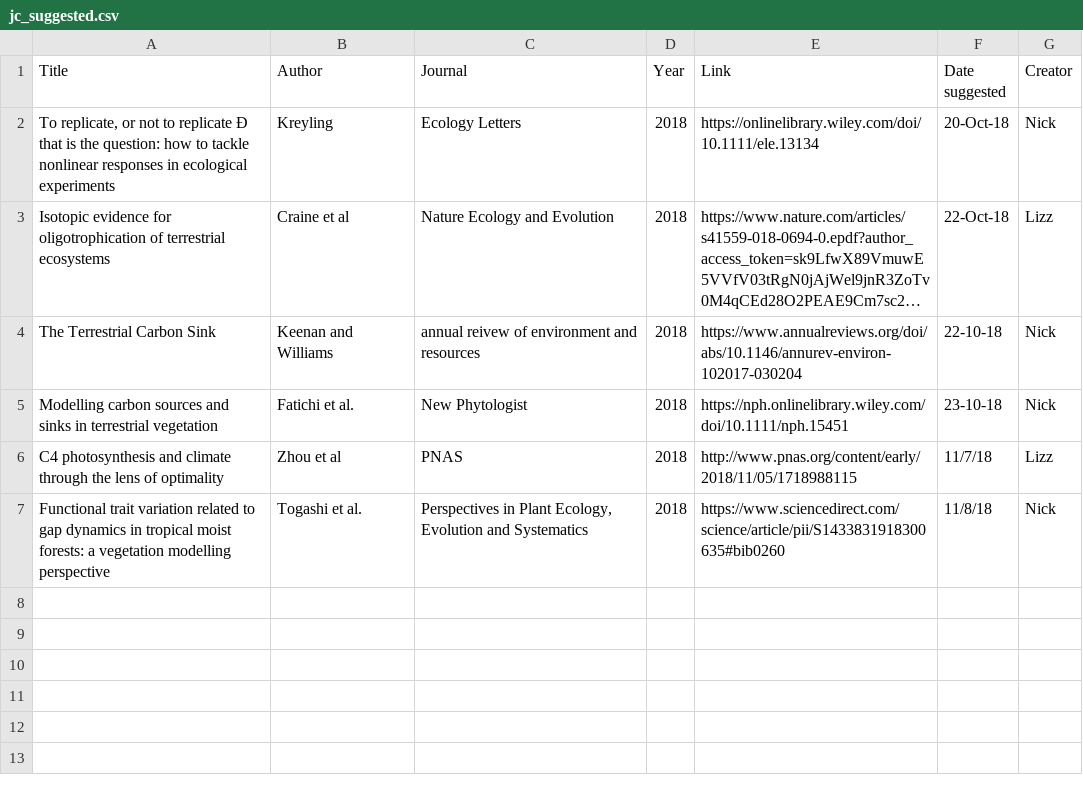
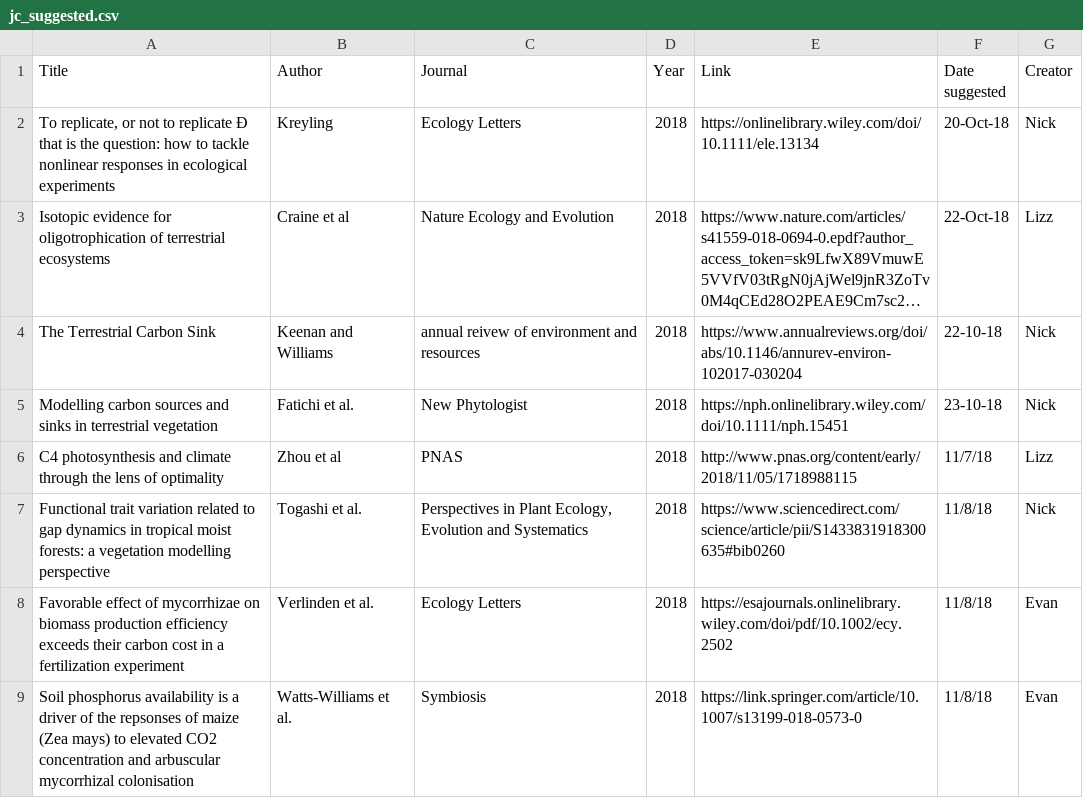
Before and after one commit to SmithEcophysLab/journal_club, a CSV file: suggested_readings/jc_suggested.csv, drawn as a sheet; long unchanged cells end in …; the diff names each change by its address in the sheet, - before the commit and + after, or states it on an @@ line.

Commit message:
Added two articles to suggested readings list

```diff
--- a/suggested_readings/jc_suggested.csv
+++ b/suggested_readings/jc_suggested.csv
+row 8: Favorable effect of mycorrhizae on biomass production efficiency exceeds their carbon cost in a fertilization experiment | Verlinden et al. | Ecology Letters | 2018 | https://esajournals.onlinelibrary.wiley.com/doi/pdf/10.1002/ecy.2502 | 11/8/18 | Evan
+row 9: Soil phosphorus availability is a driver of the repsonses of maize (Zea mays) to elevated CO2 concentration and arbuscular mycorrhizal colonisation | Watts-Williams et al. | Symbiosis | 2018 | https://link.springer.com/article/10.1007/s13199-018-0573-0 | 11/8/18 | Evan
```
